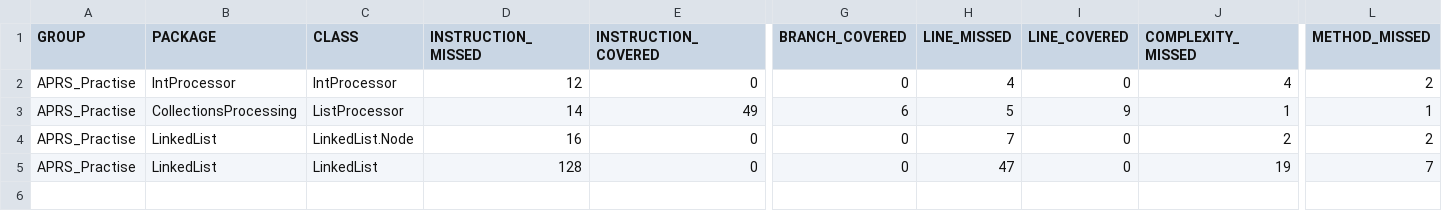
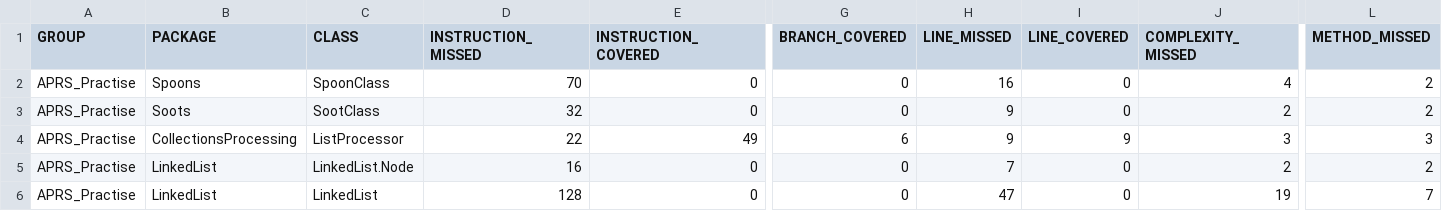
Before and after one commit to LoikaAR/APR_Patch_Report, a CSV file: APRS_Practise/target/site/jacoco/jacoco.csv, drawn as a sheet; only a part is shown, gaps mark what is left out; addresses are those after the commit; rows hold the shown columns only; the diff names each change by its address in the sheet, - before the commit and + after, or states it on an @@ line.

```diff
--- a/APRS_Practise/target/site/jacoco/jacoco.csv
+++ b/APRS_Practise/target/site/jacoco/jacoco.csv
-B2 (PACKAGE): IntProcessor
+B2 (PACKAGE): Spoons
-C2 (CLASS): IntProcessor
+C2 (CLASS): SpoonClass
-D2 (INSTRUCTION_MISSED): 12
+D2 (INSTRUCTION_MISSED): 70
-H2 (LINE_MISSED): 4
+H2 (LINE_MISSED): 16
+row 3: APRS_Practise | Soots | SootClass | 32 | 0 | 0 | 9 | 0 | 2 | 2
-D4 (INSTRUCTION_MISSED): 14
+D4 (INSTRUCTION_MISSED): 22
-H4 (LINE_MISSED): 5
+H4 (LINE_MISSED): 9
-J4 (COMPLEXITY_MISSED): 1
+J4 (COMPLEXITY_MISSED): 3
-L4 (METHOD_MISSED): 1
+L4 (METHOD_MISSED): 3
```
Also changed, not shown: 47 other files.
